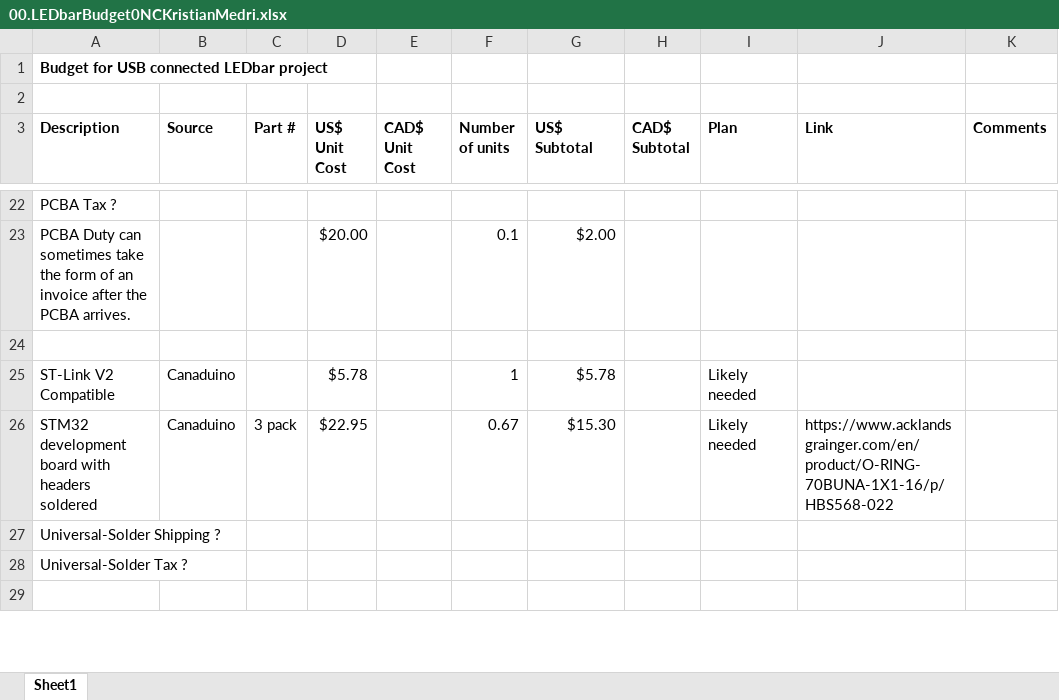
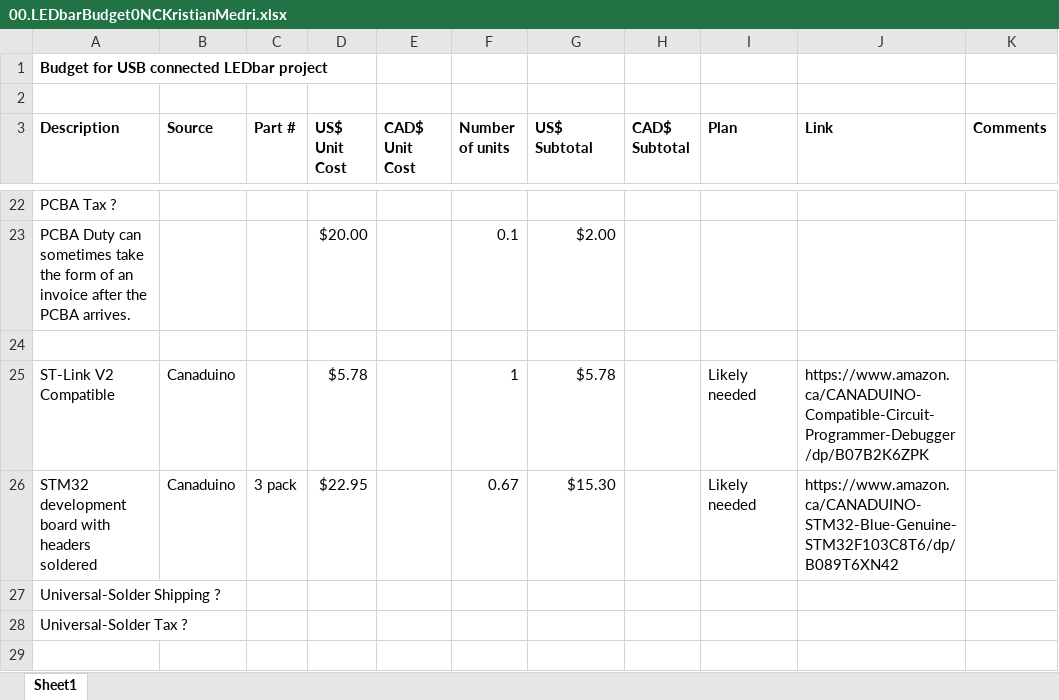
Before and after one commit to six0four/ceng317, an Excel workbook: 2020projects/00.LEDbar/00.LEDbarBudget0NCKristianMedri.xlsx, sheet Sheet1, drawn as a sheet; only a part is shown, gaps mark what is left out; values as stored, in another font and other column widths than the file's, no borders; the diff names each change by its address in the sheet, - before the commit and + after, or states it on an @@ line.

Commit message:
Update 00.LEDbarBudget0NCKristianMedri.xlsx

```diff
--- a/2020projects/00.LEDbar/00.LEDbarBudget0NCKristianMedri.xlsx (sheet Sheet1)
+++ b/2020projects/00.LEDbar/00.LEDbarBudget0NCKristianMedri.xlsx (sheet Sheet1)
-J25 (Link): (empty)
+J25 (Link): https://www.amazon.ca/CANADUINO-Compatible-Circuit-Programmer-Debugger/dp/B07B2K6ZPK
-J26 (Link): https://www.acklandsgrainger.com/en/product/O-RING-70BUNA-1X1-16/p/HBS568-022
+J26 (Link): https://www.amazon.ca/CANADUINO-STM32-Blue-Genuine-STM32F103C8T6/dp/B089T6XN42
```
